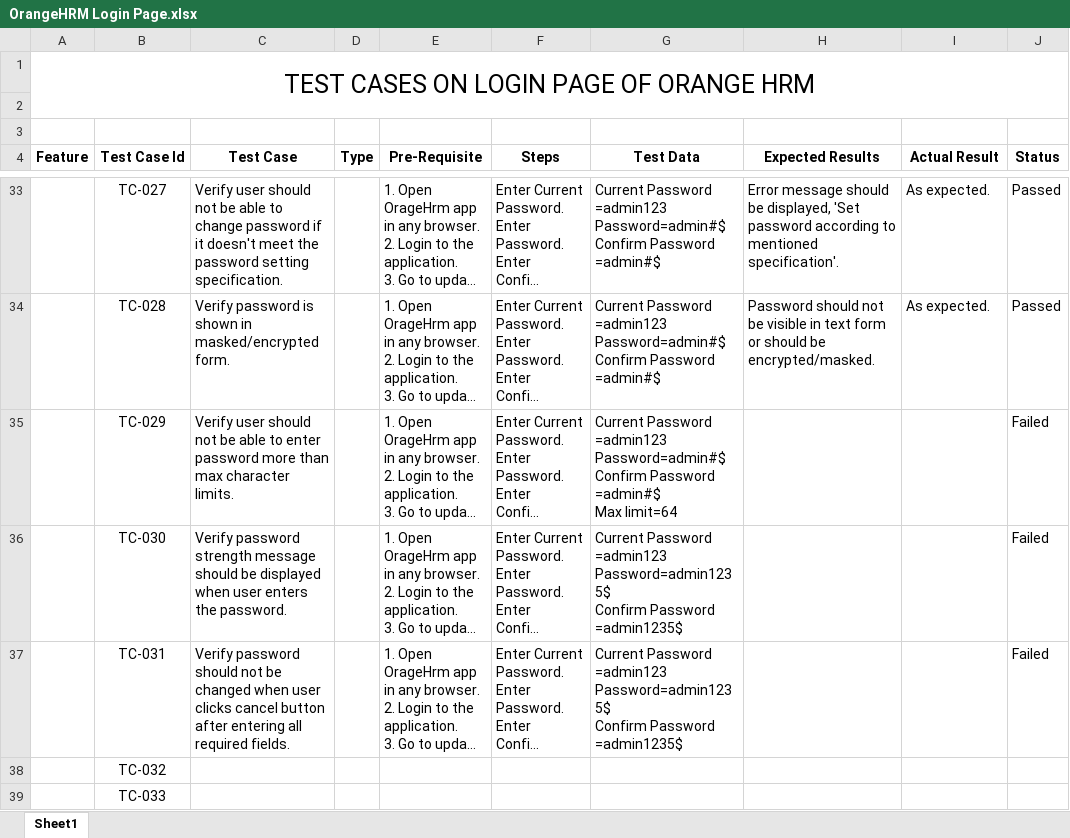
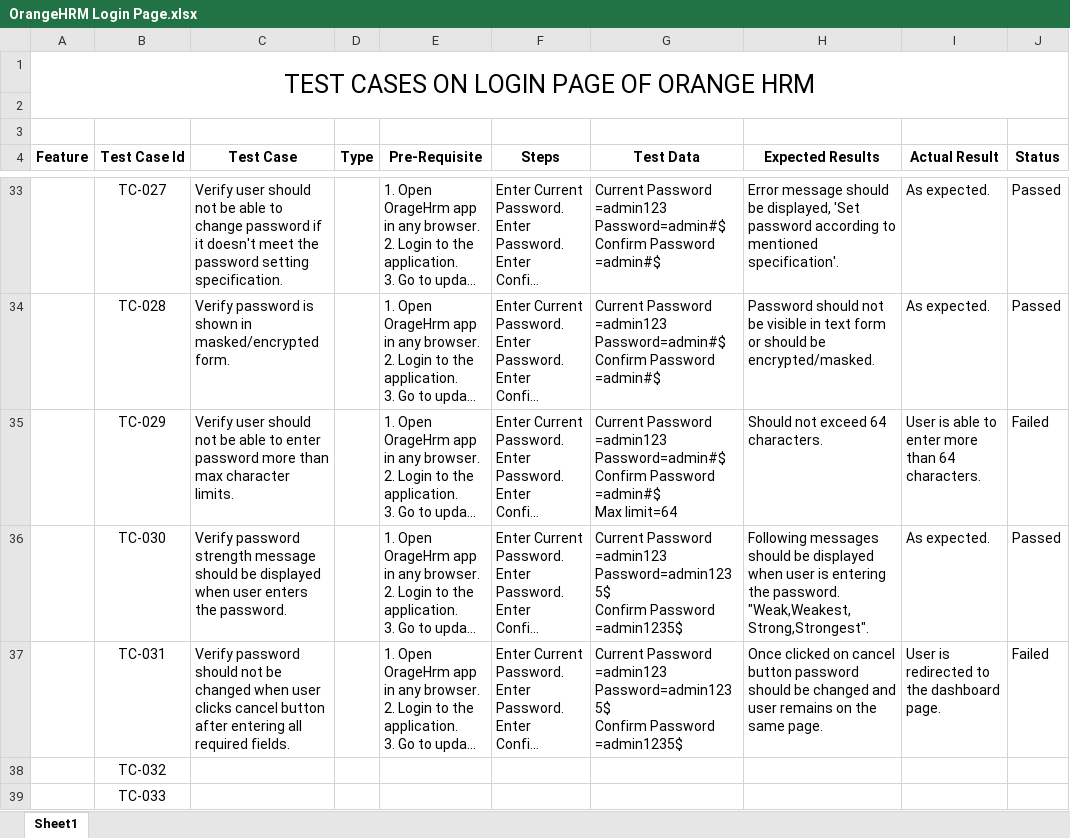
Before and after one commit to MuhammadAbdullahMushtaq/TestCases, an Excel workbook: OrangeHRM Login Page.xlsx, sheet Sheet1, drawn as a sheet; only a part is shown, gaps mark what is left out; long unchanged cells end in …; values as stored, in another font and other column widths than the file's, no borders; conditional formats not drawn; the diff names each change by its address in the sheet, - before the commit and + after, or states it on an @@ line.

Commit message:
Update OrangeHRM Login Page.xlsx

```diff
--- a/OrangeHRM Login Page.xlsx (sheet Sheet1)
+++ b/OrangeHRM Login Page.xlsx (sheet Sheet1)
-H35 (Expected Results): (empty)
+H35 (Expected Results): Should not exceed 64 characters.
-I35 (Actual Result): (empty)
+I35 (Actual Result): User is able to enter more than 64 characters.
-H36 (Expected Results): (empty)
+H36 (Expected Results): Following messages should be displayed when user is entering the password. "Weak,Weakest,Strong,Strongest".
-I36 (Actual Result): (empty)
+I36 (Actual Result): As expected.
-J36 (Status): Failed
+J36 (Status): Passed
-H37 (Expected Results): (empty)
+H37 (Expected Results): Once clicked on cancel button password should be changed and user remains on the same page.
-I37 (Actual Result): (empty)
+I37 (Actual Result): User is redirected to the dashboard page.
```
